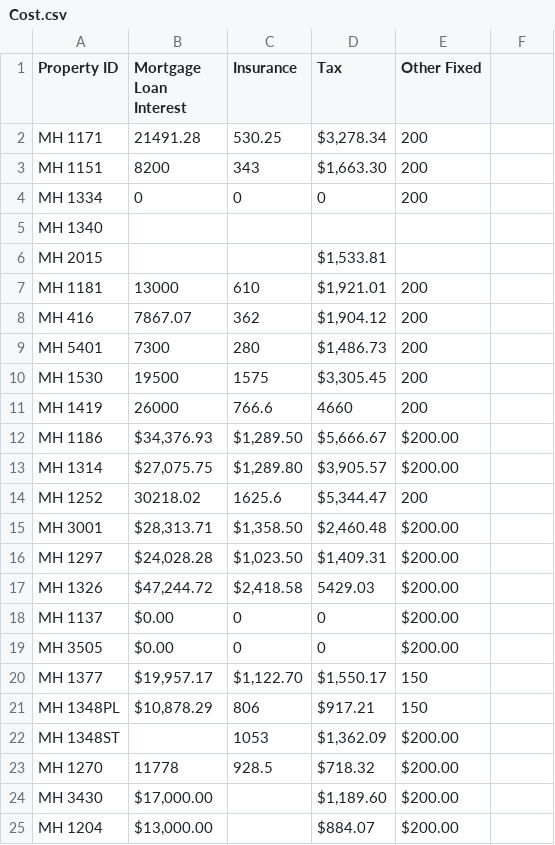
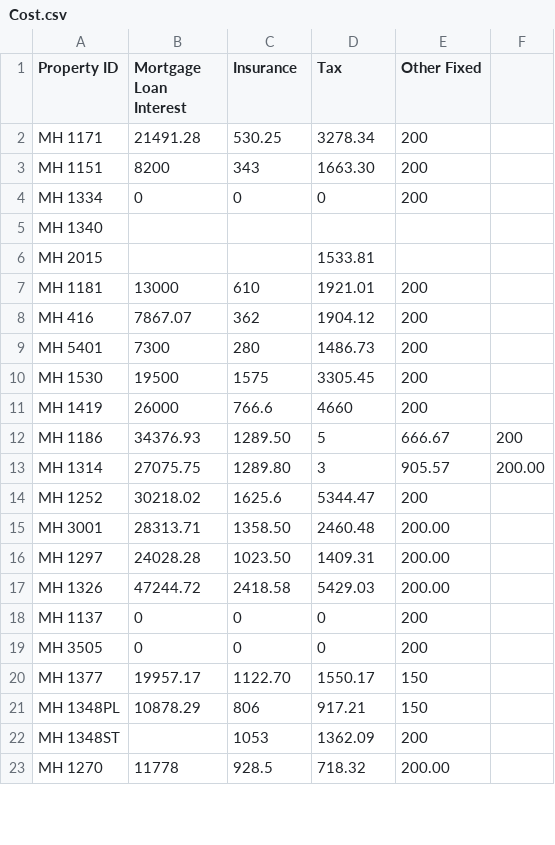
Before and after one commit to Nancy398/Leasing-price-strategies, a CSV file: Cost.csv, drawn as a sheet; only a part is shown; the diff covers the shown part only.

Commit message:
Update Cost.csv

```diff
--- a/Cost.csv
+++ b/Cost.csv
@@ -1,25 +1,23 @@
 Property ID,Mortgage Loan Interest,Insurance,Tax,Other Fixed
-MH 1171,21491.28,530.25,"$3,278.34 ",200
-MH 1151,8200,343,"$1,663.30 ",200
+MH 1171,21491.28,530.25,3278.34,200
+MH 1151,8200,343,1663.30,200
 MH 1334,0,0,0,200
 MH 1340,,,,
-MH 2015,,,"$1,533.81 ",
-MH 1181,13000,610,"$1,921.01 ",200
-MH 416,7867.07,362,"$1,904.12 ",200
-MH 5401,7300,280,"$1,486.73 ",200
-MH 1530,19500,1575,"$3,305.45 ",200
+MH 2015,,,1533.81,
+MH 1181,13000,610,1921.01,200
+MH 416,7867.07,362,1904.12,200
+MH 5401,7300,280,1486.73,200
+MH 1530,19500,1575,3305.45,200
 MH 1419,26000,766.6,4660,200
-MH 1186,"$34,376.93 ","$1,289.50 ","$5,666.67 ",$200.00
-MH 1314,"$27,075.75 ","$1,289.80 ","$3,905.57 ",$200.00
-MH 1252,30218.02,1625.6,"$5,344.47 ",200
-MH 3001,"$28,313.71 ","$1,358.50 ","$2,460.48 ",$200.00
-MH 1297,"$24,028.28 ","$1,023.50 ","$1,409.31 ",$200.00
-MH 1326,"$47,244.72 ","$2,418.58 ",5429.03,$200.00
-MH 1137,$0.00 ,0,0,$200.00
-MH 3505,$0.00 ,0,0,$200.00
-MH 1377,"$19,957.17 ","$1,122.70 ","$1,550.17 ",150
-MH 1348PL,"$10,878.29 ",806,$917.21 ,150
-MH 1348ST,,1053,"$1,362.09 ",$200.00
-MH 1270,11778,928.5,$718.32 ,$200.00
-MH 3430,"$17,000.00 ",,"$1,189.60 ",$200.00
-MH 1204,"$13,000.00 ",,$884.07 ,$200.00
+MH 1186,34376.93,1289.50,5,666.67,200
+MH 1314,27075.75,1289.80,3,905.57,200.00
+MH 1252,30218.02,1625.6,5344.47,200
+MH 3001,28313.71,1358.50,2460.48,200.00
+MH 1297,24028.28,1023.50,1409.31,200.00
+MH 1326,47244.72,2418.58,5429.03,200.00
+MH 1137,0,0,0,200
+MH 3505,0,0,0,200
+MH 1377,19957.17,1122.70,1550.17,150
+MH 1348PL,10878.29,806,917.21,150
+MH 1348ST,,1053,1362.09,200
+MH 1270,11778,928.5,718.32,200.00
```
Also changed, not shown: 3 added rows, 1 removed row and 4 edited cells elsewhere in this file.
